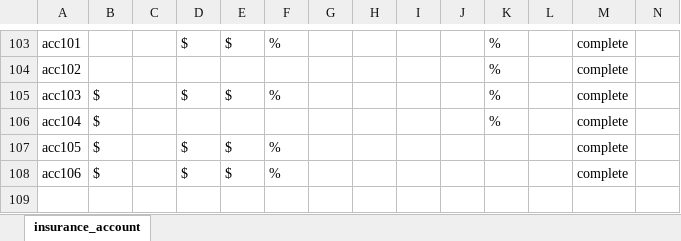
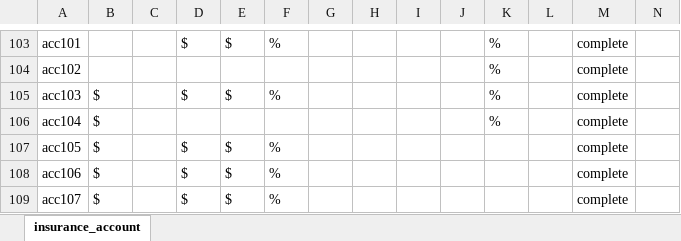
Before and after one commit to OasisLMF/OasisLMF, an Excel workbook: validation/insurance_account_test_case_list.xlsx, sheet insurance_account, drawn as a sheet; only a part is shown, gaps mark what is left out; values as stored, in another font and other column widths than the file's, no borders; rows hold the shown columns only; the diff names each change by its address in the sheet, - before the commit and + after, or states it on an @@ line.

```diff
--- a/validation/insurance_account_test_case_list.xlsx (sheet insurance_account)
+++ b/validation/insurance_account_test_case_list.xlsx (sheet insurance_account)
+row 109: acc107 | $ |  | $ | $ | % |  |  |  |  |  |  | complete
```
Also changed, not shown: 19 other files.
